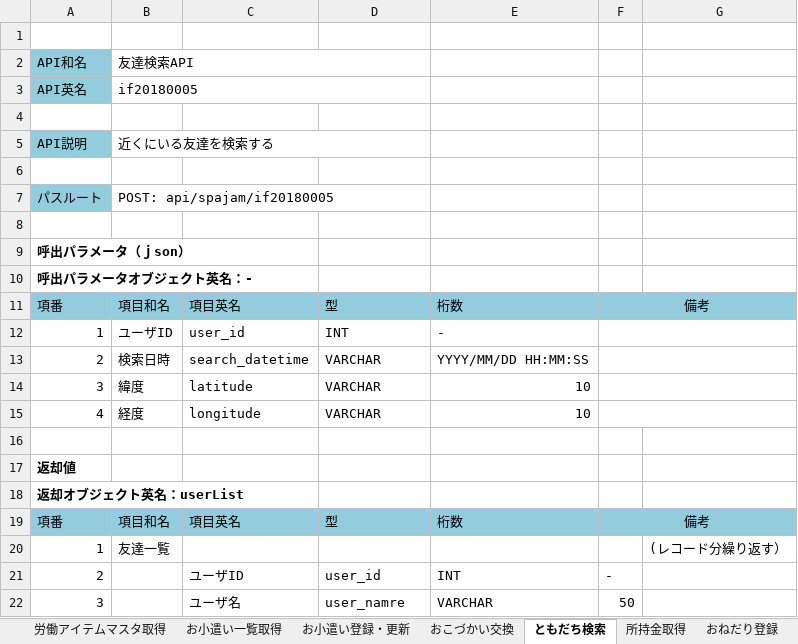
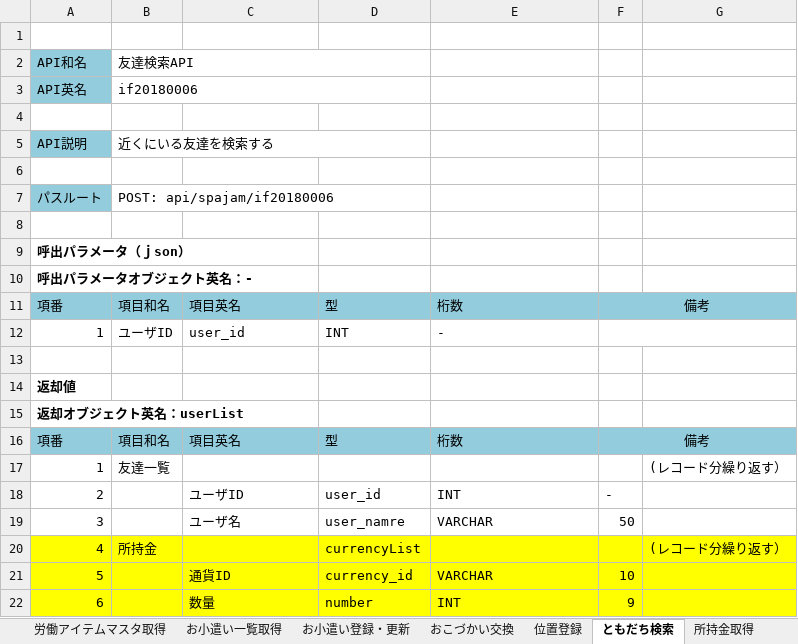
Before and after one commit to TetsujiFurukawa/mobile-app-hackathon2018, an Excel workbook: 01.document/01.設計書/API定義書.xlsx, sheet ともだち検索, drawn as a sheet; values as stored, in another font and other column widths than the file's, no borders; removed rows and columns are numbered as before the commit, all else as after; the diff names each change by its address in the sheet, - before the commit and + after, or states it on an @@ line.

```diff
--- a/01.document/01.設計書/API定義書.xlsx (sheet ともだち検索)
+++ b/01.document/01.設計書/API定義書.xlsx (sheet ともだち検索)
+sheet tab: 位置登録
-B3: if20180005
+B3: if20180006
-B7: POST: api/spajam/if20180005
+B7: POST: api/spajam/if20180006
-row 13: 2 | 検索日時 | search_datetime | VARCHAR | YYYY/MM/DD HH:MM:SS
-row 14: 3 | 緯度 | latitude | VARCHAR | 10
-row 15: 4 | 経度 | longitude | VARCHAR | 10
+row 20: 4 | 所持金 |  | currencyList |  |  | (レコード分繰り返す）
+row 21: 5 |  | 通貨ID | currency_id | VARCHAR | 10
+row 22: 6 |  | 数量 | number | INT | 9
```
Also changed, not shown: sheet お小遣い一覧取得, sheet 所持金取得, charts or pictures, 01.document/01.設計書/画面定義書.xlsx.
